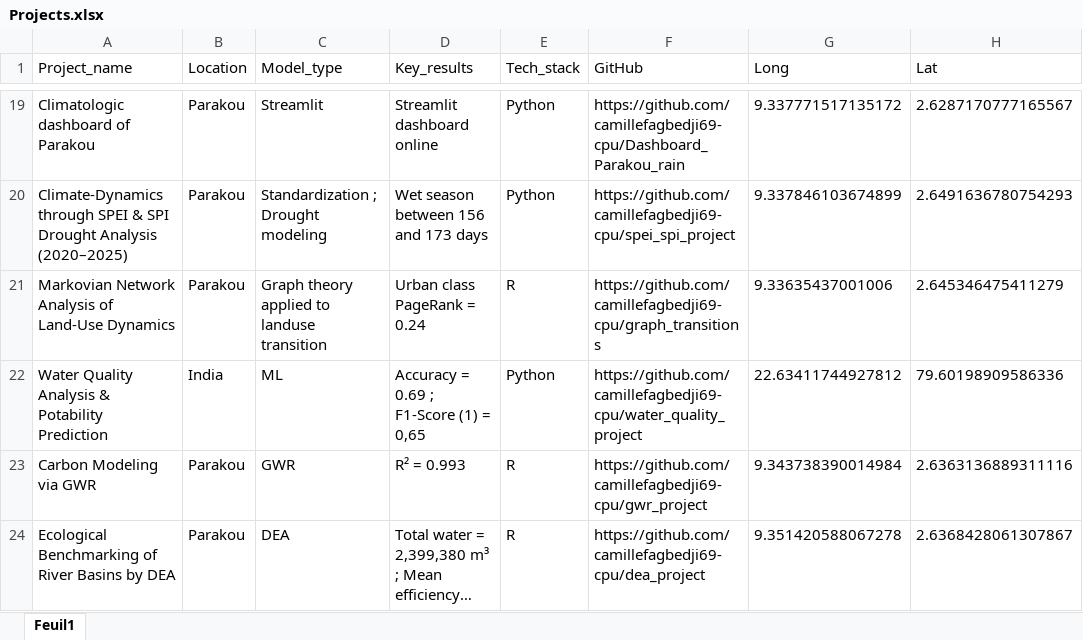
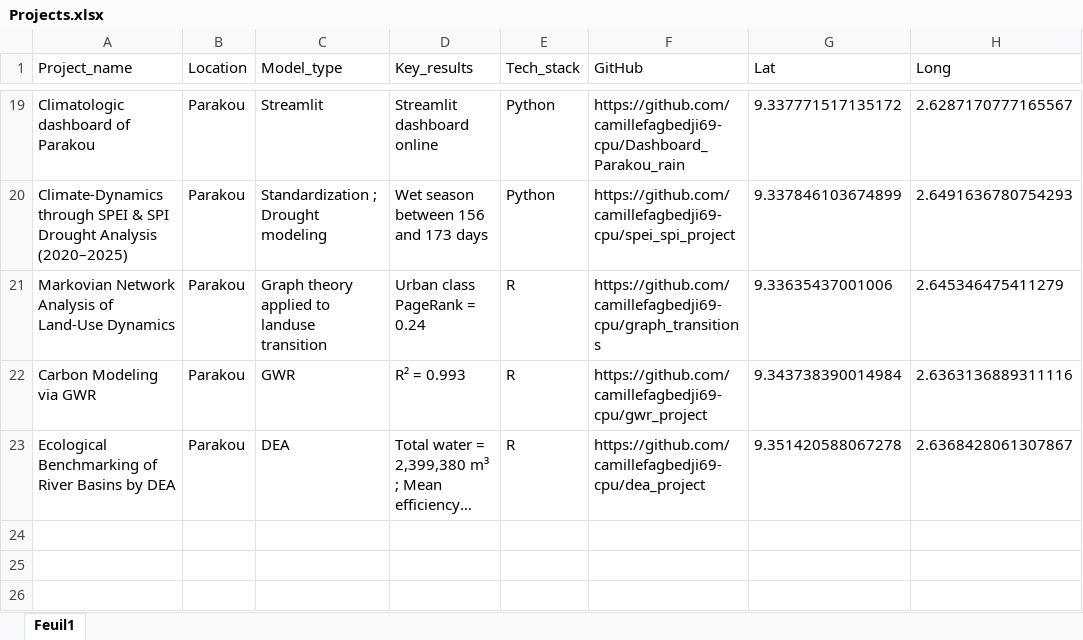
Before and after one commit to camillefagbedji69-cpu/interactive_cv, an Excel workbook: Projects.xlsx, sheet Feuil1, drawn as a sheet; only a part is shown, gaps mark what is left out; long unchanged cells end in …; values as stored, in another font and other column widths than the file's, no borders; the diff names each change by its address in the sheet, - before the commit and + after, or states it on an @@ line.

Commit message:
Add files via upload

```diff
--- a/Projects.xlsx (sheet Feuil1)
+++ b/Projects.xlsx (sheet Feuil1)
-G1: Long
+G1: Lat
-H1: Lat
+H1: Long
-row 22: Water Quality Analysis & Potability Prediction | India | ML | Accuracy = 0.69 ; F1-Score (1) = 0,65 | Python | https://github.com/camillefagbedji69-cpu/water_quality_project | 22.63411744927812 | 79.60198909586336
```
